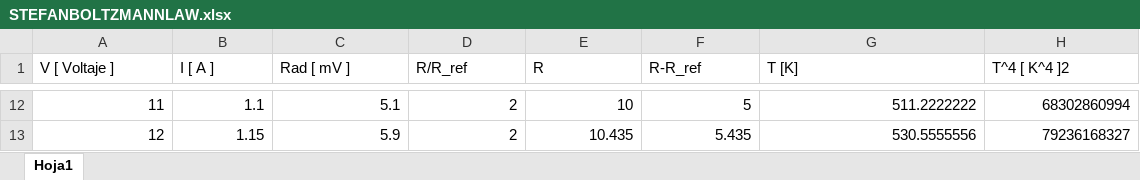
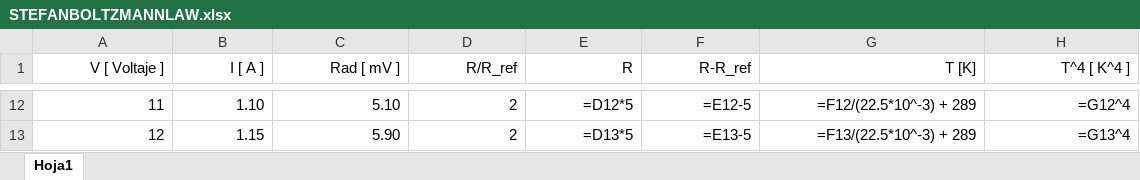
Before and after one commit to fbientrigo/lab_fisica, an Excel workbook: Lab 4/StefanBoltzman/STEFANBOLTZMANNLAW.xlsx, sheet Hoja1, drawn as a sheet; only a part is shown, gaps mark what is left out; values as stored, in another font and other column widths than the file's, no borders; formulas without a stored value are shown as written; table styles not drawn; the diff covers the shown part only; the diff names each change by its address in the sheet, - before the commit and + after, or states it on an @@ line.

```diff
--- a/Lab 4/StefanBoltzman/STEFANBOLTZMANNLAW.xlsx (sheet Hoja1)
+++ b/Lab 4/StefanBoltzman/STEFANBOLTZMANNLAW.xlsx (sheet Hoja1)
-A1:H1 alignment: left
+A1:H1 alignment: right
-H1: T^4 [ K^4 ]2
+H1: T^4 [ K^4 ]
-B12 (I [ A ]): 1.1
+B12 (I [ A ]): 1.10
-C12 (Rad [ mV ]): 5.1
+C12 (Rad [ mV ]): 5.10
-E12 (R): 10
+E12 (R): =D12*5
-F12 (R-R_ref): 5
+F12 (R-R_ref): =E12-5
-G12 (T [K]): 511.2222222
+G12 (T [K]): =F12/(22.5*10^-3) + 289
-H12 (T^4 [ K^4 ]): 68302860994
+H12 (T^4 [ K^4 ]): =G12^4
-C13 (Rad [ mV ]): 5.9
+C13 (Rad [ mV ]): 5.90
-E13 (R): 10.435
+E13 (R): =D13*5
-F13 (R-R_ref): 5.435
+F13 (R-R_ref): =E13-5
-G13 (T [K]): 530.5555556
+G13 (T [K]): =F13/(22.5*10^-3) + 289
-H13 (T^4 [ K^4 ]): 79236168327
+H13 (T^4 [ K^4 ]): =G13^4
```
Also changed, not shown: 59 edited cells elsewhere in this sheet, Lab 4/Radiacion/radiacion.xlsx, 3 other files.
